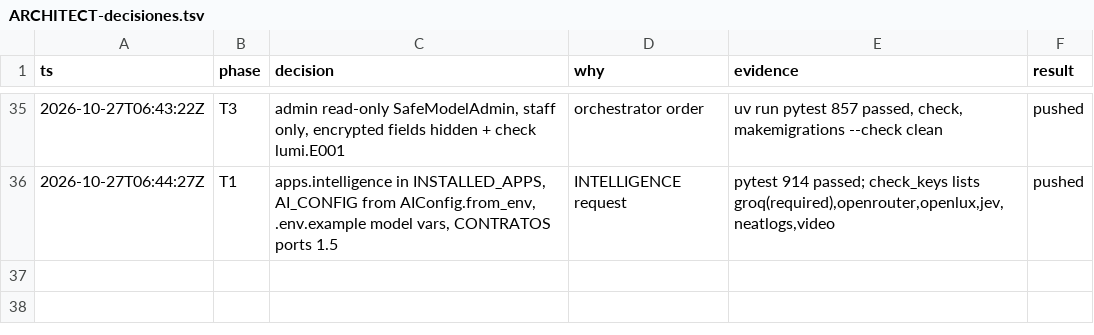
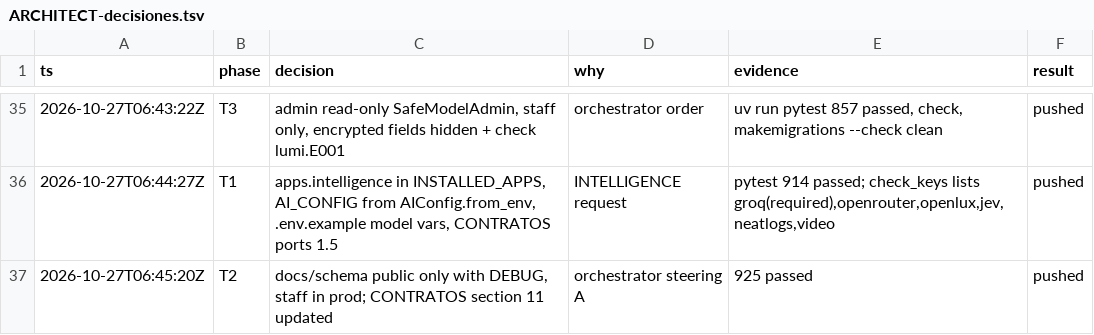
Before and after one commit to Ateh-Ugoji/Lumi-agent, a TSV file: lumi/plan/estado/ARCHITECT-decisiones.tsv, drawn as a sheet; only a part is shown, gaps mark what is left out.

Commit message:
[ARCHITECT] docs: OpenAPI pública solo con DEBUG y solo staff en producción; CONTRATOS §11 actualizado

```diff
--- a/lumi/plan/estado/ARCHITECT-decisiones.tsv
+++ b/lumi/plan/estado/ARCHITECT-decisiones.tsv
@@ -36 +36,2 @@ ts	phase	decision	why	evidence	result
 2026-10-27T06:44:27Z	T1	apps.intelligence in INSTALLED_APPS, AI_CONFIG from AIConfig.from_env, .env.example model vars, CONTRATOS ports 1.5	INTELLIGENCE request	pytest 914 passed; check_keys lists groq(required),openrouter,openlux,jev,neatlogs,video	pushed
+2026-10-27T06:45:20Z	T2	docs/schema public only with DEBUG, staff in prod; CONTRATOS section 11 updated	orchestrator steering A	925 passed	pushed
```
Also changed, not shown: 5 other files.
